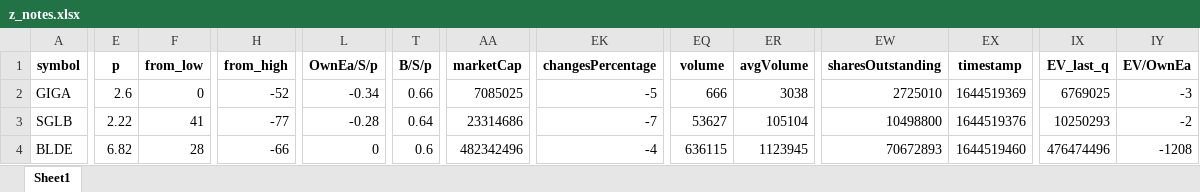
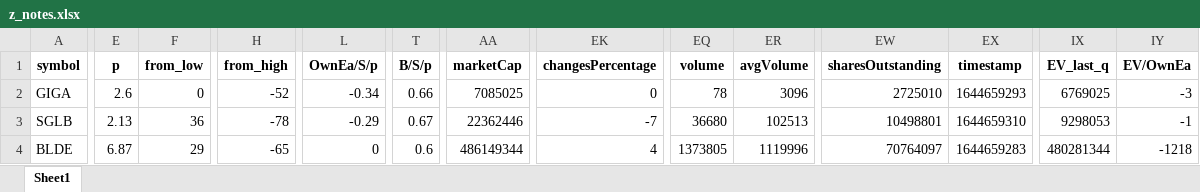
Before and after one commit to randomguy4214/poor-almanac-8, an Excel workbook: z_notes.xlsx, sheet Sheet1, drawn as a sheet; only a part is shown, gaps mark what is left out; values as stored, in another font and other column widths than the file's, no borders; the diff covers the shown part only; the diff names each change by its address in the sheet, - before the commit and + after, or states it on an @@ line.

```diff
--- a/z_notes.xlsx (sheet Sheet1)
+++ b/z_notes.xlsx (sheet Sheet1)
-EK2 (changesPercentage): -5
+EK2 (changesPercentage): 0
-EQ2 (volume): 666
+EQ2 (volume): 78
-ER2 (avgVolume): 3038
+ER2 (avgVolume): 3096
-EX2 (timestamp): 1644519369
+EX2 (timestamp): 1644659293
-E3 (p): 2.22
+E3 (p): 2.13
-F3 (from_low): 41
+F3 (from_low): 36
-H3 (from_high): -77
+H3 (from_high): -78
-L3 (OwnEa/S/p): -0.28
+L3 (OwnEa/S/p): -0.29
-T3 (B/S/p): 0.64
+T3 (B/S/p): 0.67
-AA3 (marketCap): 23314686
+AA3 (marketCap): 22362446
-EQ3 (volume): 53627
+EQ3 (volume): 36680
-ER3 (avgVolume): 105104
+ER3 (avgVolume): 102513
-EW3 (sharesOutstanding): 10498800
+EW3 (sharesOutstanding): 10498801
-EX3 (timestamp): 1644519376
+EX3 (timestamp): 1644659310
-IX3 (EV_last_q): 10250293
+IX3 (EV_last_q): 9298053
-IY3 (EV/OwnEa): -2
+IY3 (EV/OwnEa): -1
-E4 (p): 6.82
+E4 (p): 6.87
-F4 (from_low): 28
+F4 (from_low): 29
-H4 (from_high): -66
+H4 (from_high): -65
-AA4 (marketCap): 482342496
+AA4 (marketCap): 486149344
-EK4 (changesPercentage): -4
+EK4 (changesPercentage): 4
-EQ4 (volume): 636115
+EQ4 (volume): 1373805
-ER4 (avgVolume): 1123945
+ER4 (avgVolume): 1119996
-EW4 (sharesOutstanding): 70672893
+EW4 (sharesOutstanding): 70764097
-EX4 (timestamp): 1644519460
+EX4 (timestamp): 1644659283
-IX4 (EV_last_q): 476474496
+IX4 (EV_last_q): 480281344
-IY4 (EV/OwnEa): -1208
+IY4 (EV/OwnEa): -1218
```
Also changed, not shown: 112 edited cells elsewhere in this sheet, 5_df_output_filtered.xlsx, 8 other files.
